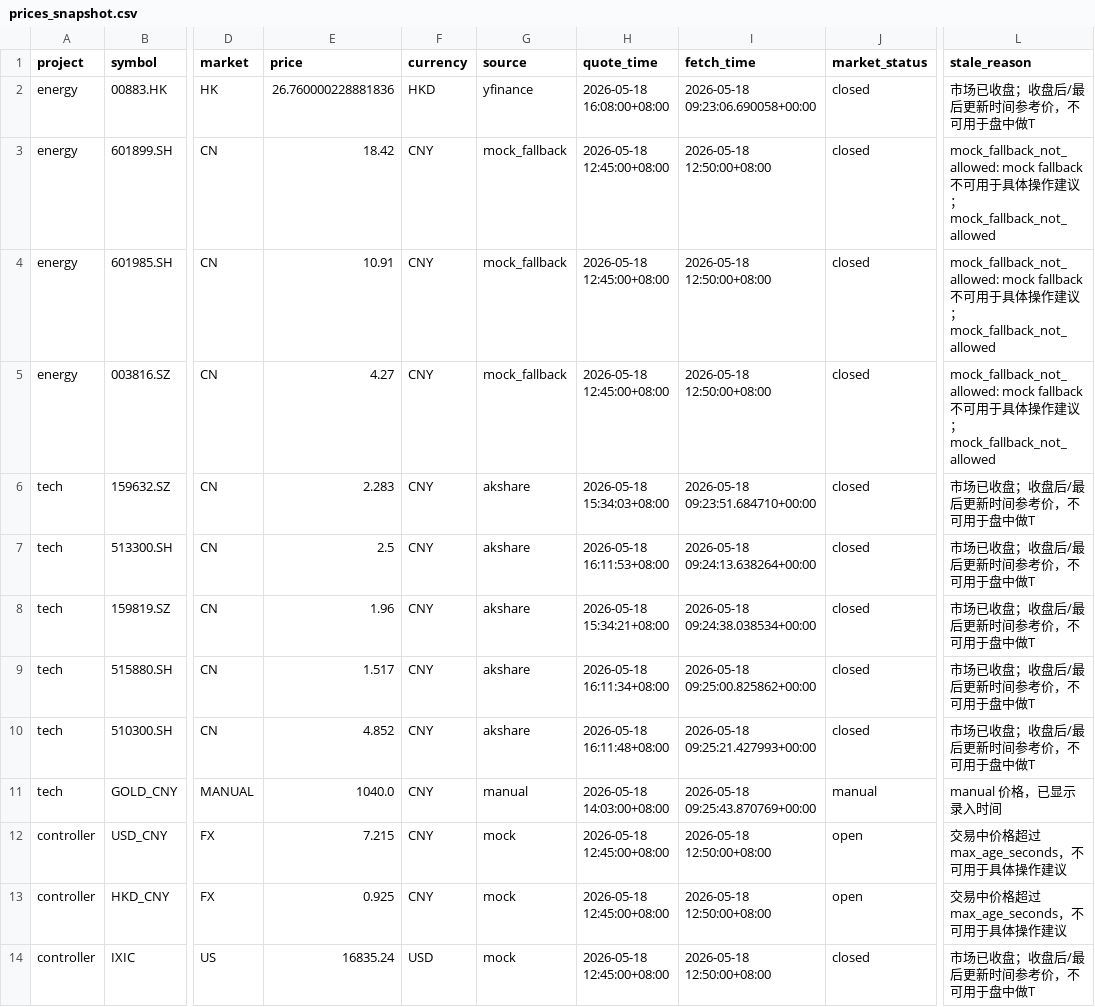
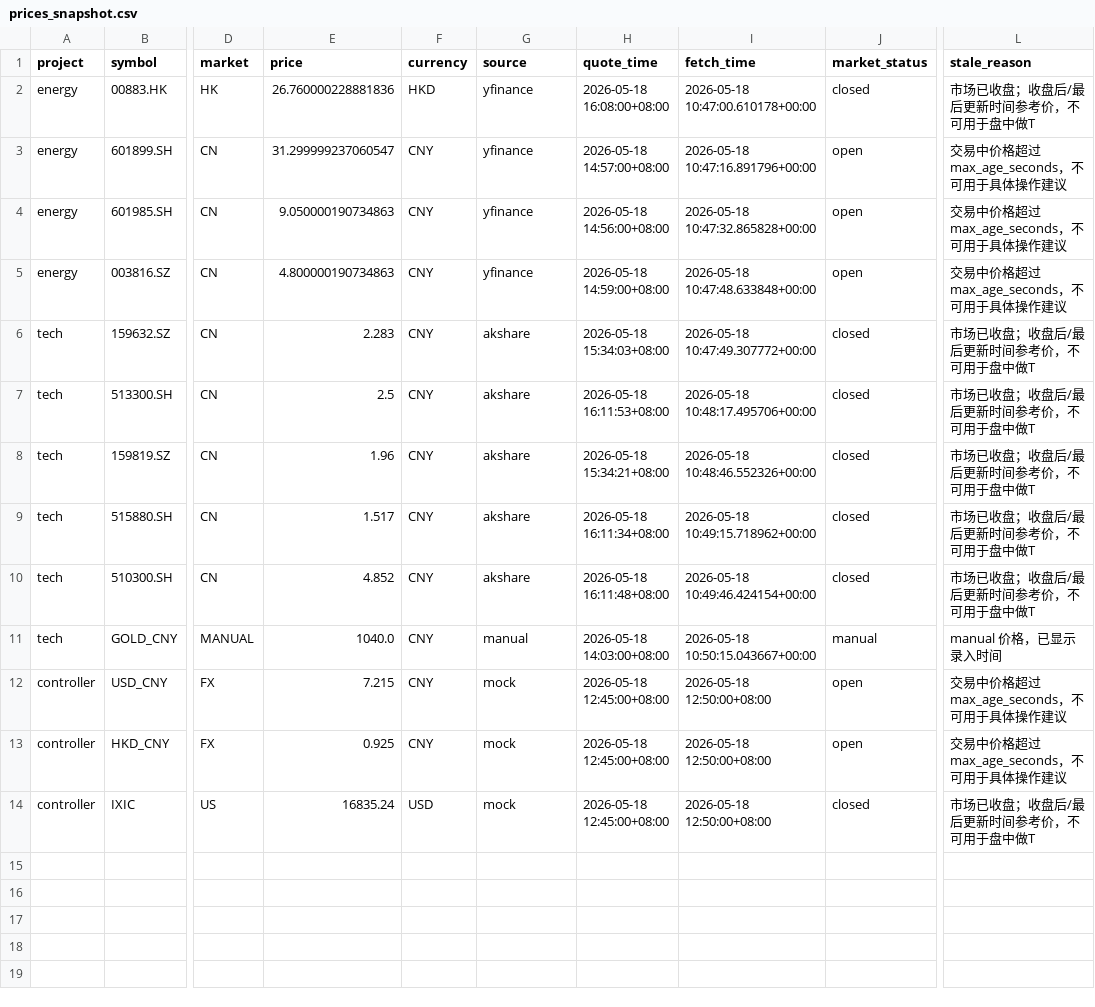
Before and after one commit to pysfj5rcfm-sys/market_price_guard, a CSV file: outputs_live/prices_snapshot.csv, drawn as a sheet; only a part is shown, gaps mark what is left out; the diff names each change by its address in the sheet, - before the commit and + after, or states it on an @@ line.

```diff
--- a/outputs_live/prices_snapshot.csv
+++ b/outputs_live/prices_snapshot.csv
-I2 (fetch_time): 2026-05-18 09:23:06.690058+00:00
+I2 (fetch_time): 2026-05-18 10:47:00.610178+00:00
-E3 (price): 18.42
+E3 (price): 31.299999237060547
-G3:G5 (source): mock_fallback
+G3:G5 (source): yfinance
-H3 (quote_time): 2026-05-18 12:45:00+08:00
+H3 (quote_time): 2026-05-18 14:57:00+08:00
-I3 (fetch_time): 2026-05-18 12:50:00+08:00
+I3 (fetch_time): 2026-05-18 10:47:16.891796+00:00
-J3:J5 (market_status): closed
+J3:J5 (market_status): open
-L3:L5 (stale_reason): mock_fallback_not_allowed: mock fallback 不可用于具体操作建议；mock_fallback_not_allowed
+L3:L5 (stale_reason): 交易中价格超过 max_age_seconds，不可用于具体操作建议
-E4 (price): 10.91
+E4 (price): 9.050000190734863
-H4 (quote_time): 2026-05-18 12:45:00+08:00
+H4 (quote_time): 2026-05-18 14:56:00+08:00
-I4 (fetch_time): 2026-05-18 12:50:00+08:00
+I4 (fetch_time): 2026-05-18 10:47:32.865828+00:00
-E5 (price): 4.27
+E5 (price): 4.800000190734863
-H5 (quote_time): 2026-05-18 12:45:00+08:00
+H5 (quote_time): 2026-05-18 14:59:00+08:00
-I5 (fetch_time): 2026-05-18 12:50:00+08:00
+I5 (fetch_time): 2026-05-18 10:47:48.633848+00:00
-I6 (fetch_time): 2026-05-18 09:23:51.684710+00:00
+I6 (fetch_time): 2026-05-18 10:47:49.307772+00:00
-I7 (fetch_time): 2026-05-18 09:24:13.638264+00:00
+I7 (fetch_time): 2026-05-18 10:48:17.495706+00:00
-I8 (fetch_time): 2026-05-18 09:24:38.038534+00:00
+I8 (fetch_time): 2026-05-18 10:48:46.552326+00:00
-I9 (fetch_time): 2026-05-18 09:25:00.825862+00:00
+I9 (fetch_time): 2026-05-18 10:49:15.718962+00:00
-I10 (fetch_time): 2026-05-18 09:25:21.427993+00:00
+I10 (fetch_time): 2026-05-18 10:49:46.424154+00:00
-I11 (fetch_time): 2026-05-18 09:25:43.870769+00:00
+I11 (fetch_time): 2026-05-18 10:50:15.043667+00:00
```
Also changed, not shown: outputs_live_strict/prices_snapshot.csv, outputs_mock/prices_snapshot.csv, 18 other files.
